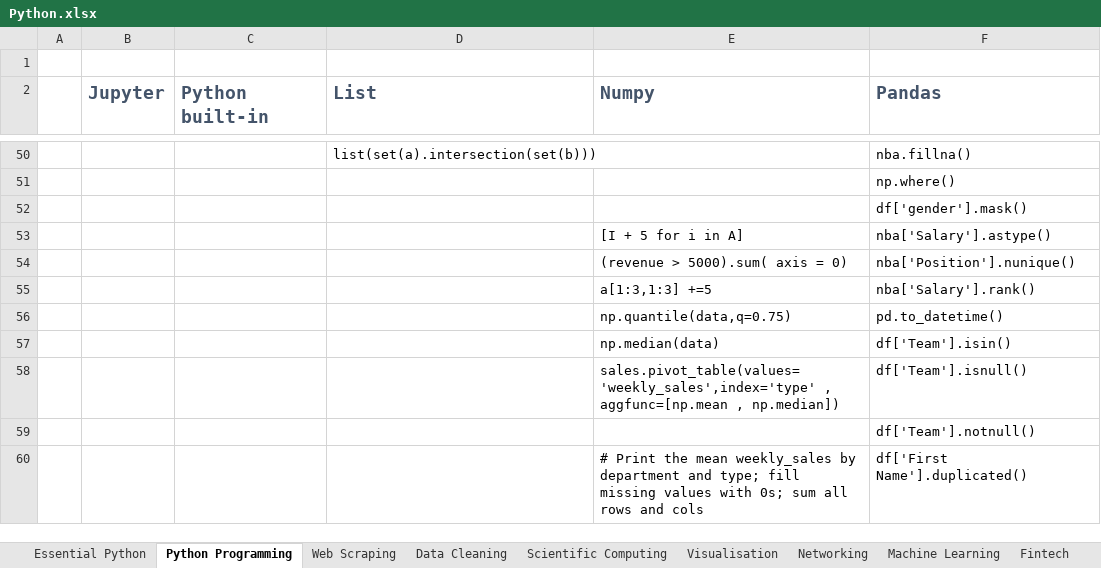
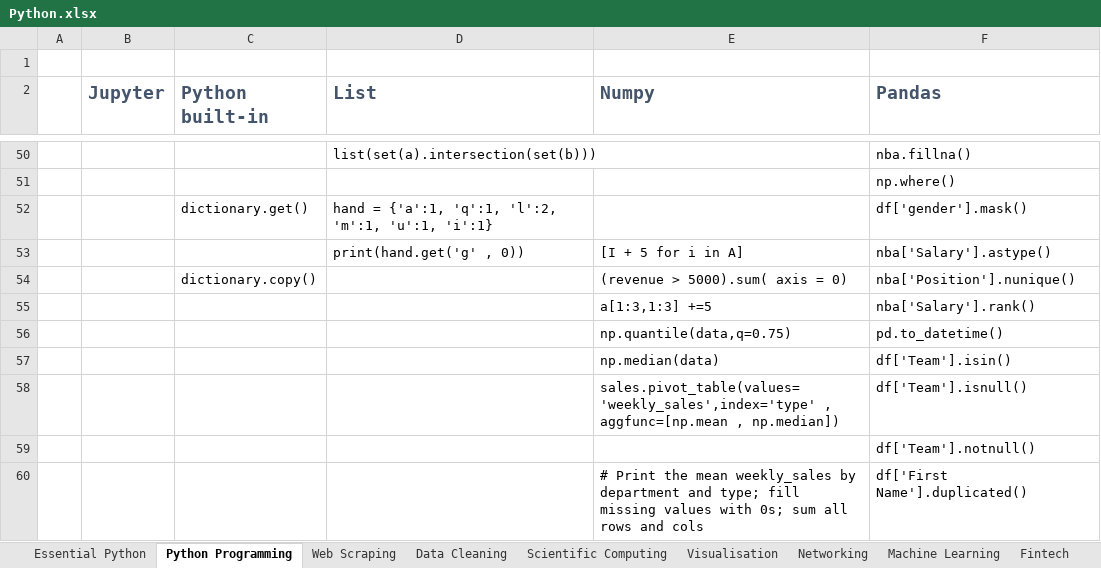
Before and after one commit to algotrust/python, an Excel workbook: Python.xlsx, sheet Python Programming, drawn as a sheet; only a part is shown, gaps mark what is left out; values as stored, in another font and other column widths than the file's, no borders; removed rows and columns are numbered as before the commit, all else as after; the diff names each change by its address in the sheet, - before the commit and + after, or states it on an @@ line.

```diff
--- a/Python.xlsx (sheet Python Programming)
+++ b/Python.xlsx (sheet Python Programming)
-row 52:  |  |  |  |  | df['gender'].mask()
+row 52:  |  | dictionary.get() | hand = {'a':1, 'q':1, 'l':2, 'm':1, 'u':1, 'i':1} |  | df['gender'].mask()
-D53 (List): (empty)
+D53 (List): print(hand.get('g' , 0))
-C54 (Python built-in): (empty)
+C54 (Python built-in): dictionary.copy()
```
Also changed, not shown: 5 other files.
